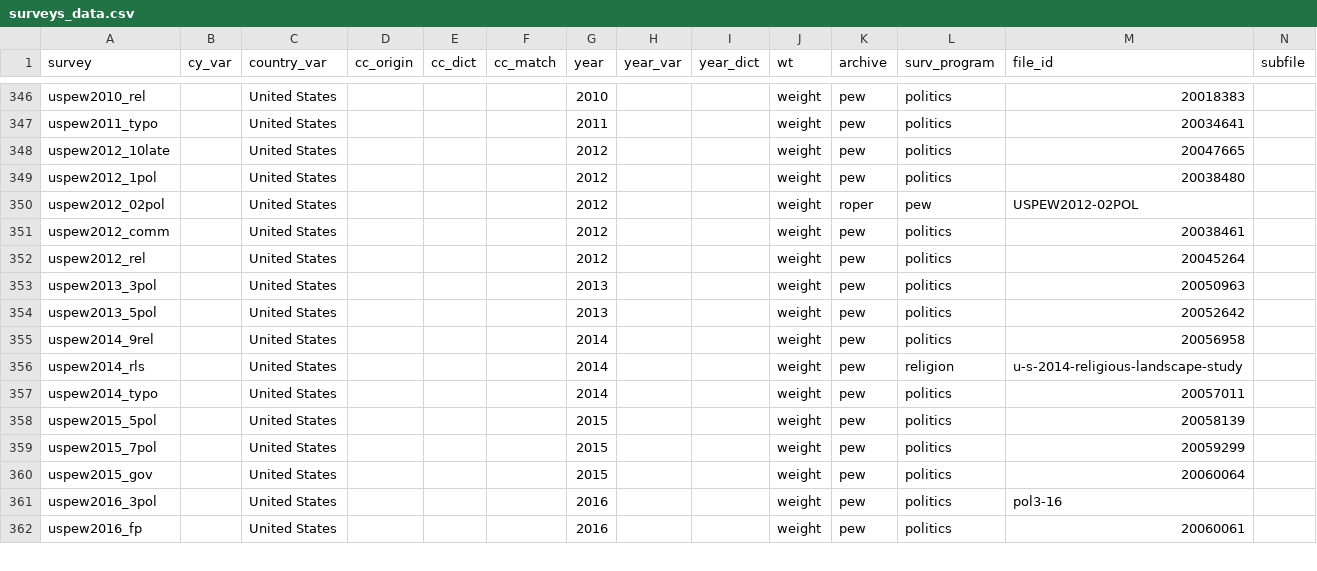
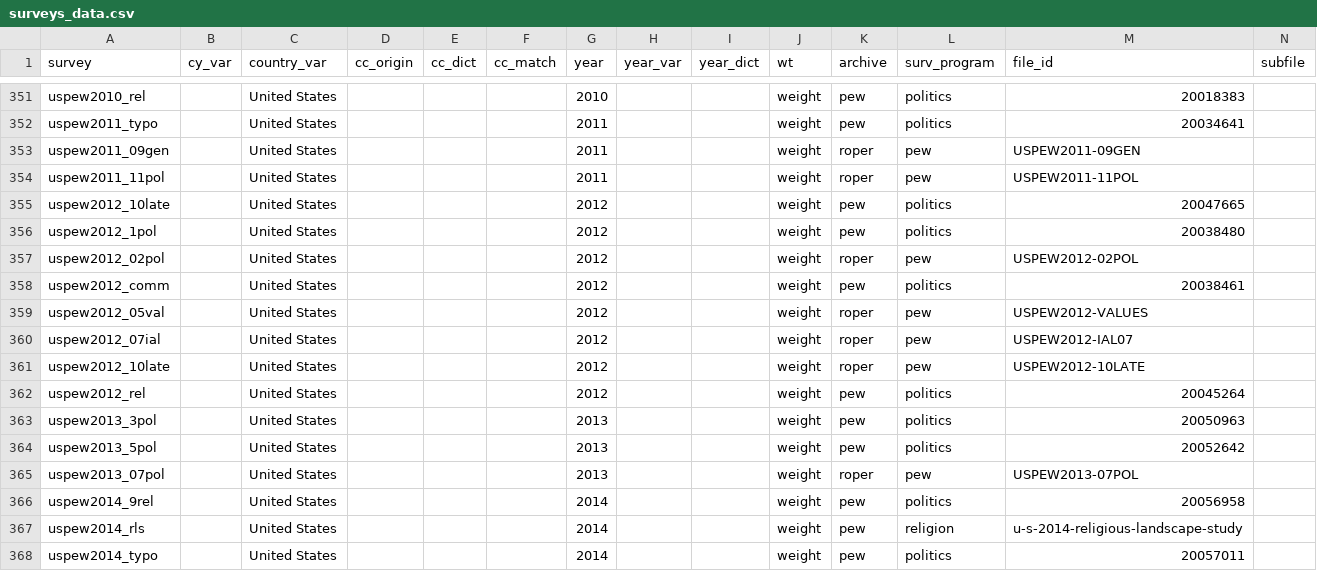
Before and after one commit to fsolt/DCPO, a CSV file: data/surveys_data.csv, drawn as a sheet; only a part is shown, gaps mark what is left out; the shorter side is filled out with more unchanged rows; rows hold the shown columns only; the diff covers the shown part only; the diff names each change by its address in the sheet, - before the commit and + after, or states it on an @@ line.

Commit message:
add a bunch of uspew, plus abcwapo199507 & 199609

```diff
--- a/data/surveys_data.csv
+++ b/data/surveys_data.csv
+row 353: uspew2011_09gen |  | United States |  |  |  | 2011 |  |  | weight | roper | pew | USPEW2011-09GEN
+row 354: uspew2011_11pol |  | United States |  |  |  | 2011 |  |  | weight | roper | pew | USPEW2011-11POL
+row 359: uspew2012_05val |  | United States |  |  |  | 2012 |  |  | weight | roper | pew | USPEW2012-VALUES
+row 360: uspew2012_07ial |  | United States |  |  |  | 2012 |  |  | weight | roper | pew | USPEW2012-IAL07
+row 361: uspew2012_10late |  | United States |  |  |  | 2012 |  |  | weight | roper | pew | USPEW2012-10LATE
+row 365: uspew2013_07pol |  | United States |  |  |  | 2013 |  |  | weight | roper | pew | USPEW2013-07POL
```
Also changed, not shown: 8 added rows and 2 edited cells elsewhere in this file, 1 other file.
